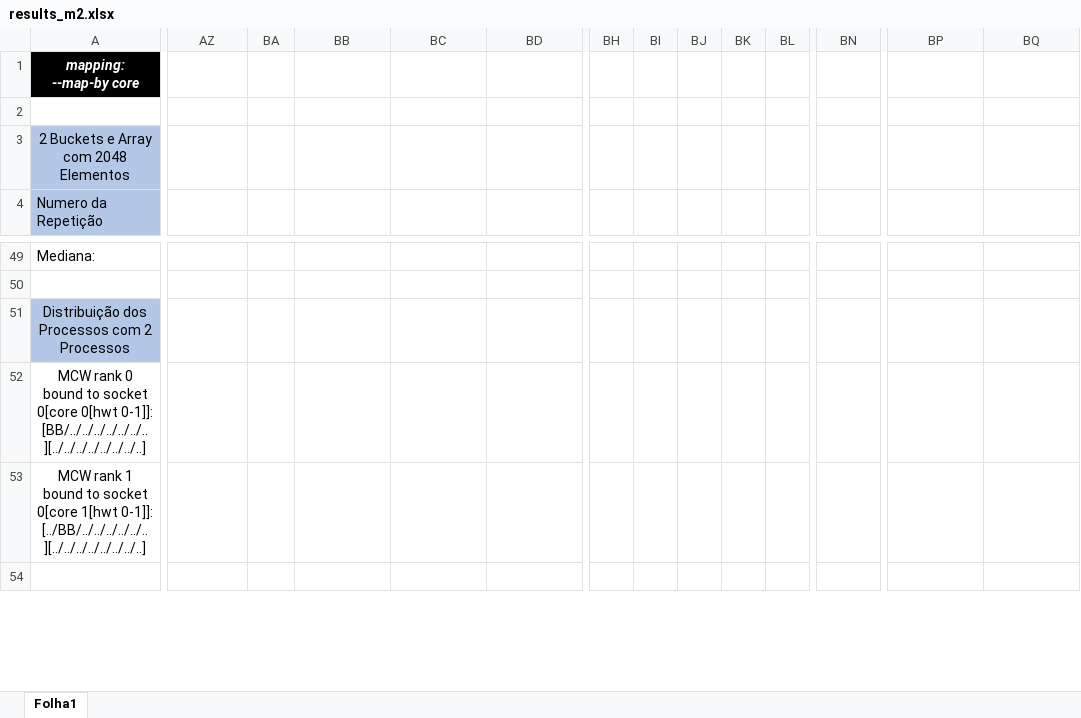
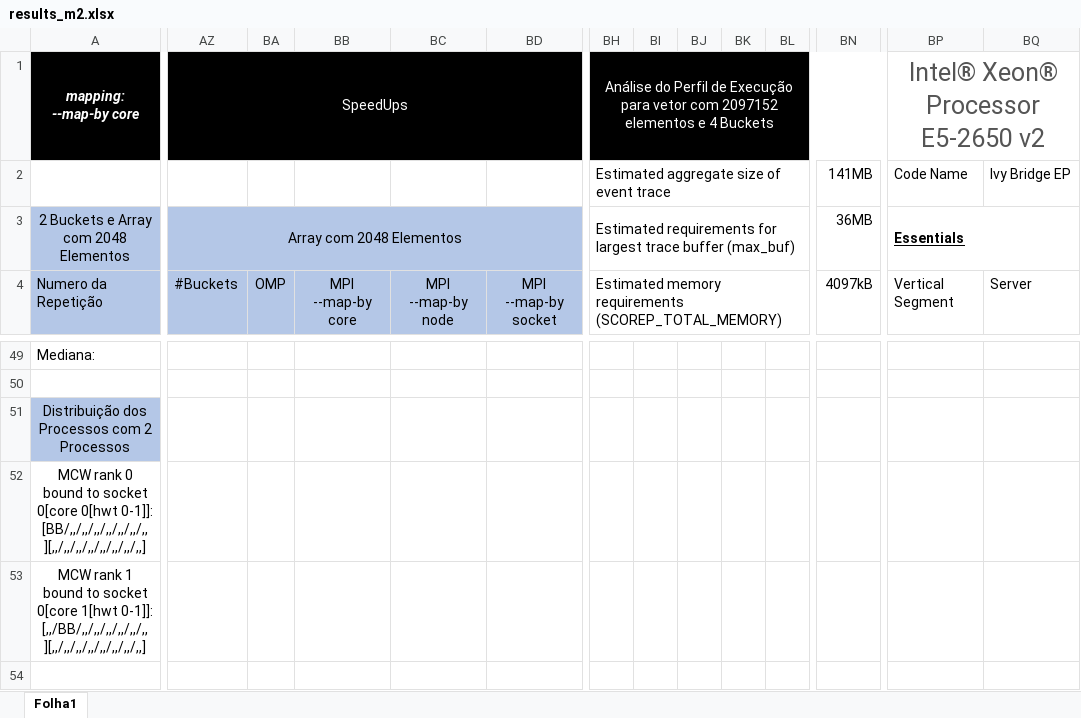
Before and after one commit to Frodo061/Parallel-BucketSort-MPI, an Excel workbook: results/results_m2.xlsx, sheet Folha1, drawn as a sheet; only a part is shown, gaps mark what is left out; values as stored, in another font and other column widths than the file's, no borders; charts and pictures not drawn; removed rows and columns are numbered as before the commit, all else as after; rows hold the shown columns only; the diff covers the shown part only; the diff names each change by its address in the sheet, - before the commit and + after, or states it on an @@ line.

Commit message:
Final results, profiling and machine specifications.

```diff
--- a/results/results_m2.xlsx (sheet Folha1)
+++ b/results/results_m2.xlsx (sheet Folha1)
-AZ1: (empty)
+AZ1: SpeedUps
-AZ1:BD1 fill: none
+AZ1:BD1 fill: #000000
+AZ1:BD1 merged
-BH1: (empty)
+BH1: Análise do Perfil de Execução para vetor com 2097152 elementos e 4 Buckets
-BH1:BN1 fill: none
+BH1:BN1 fill: #000000
+BH1:BN1 merged
-BP1: (empty)
+BP1: Intel® Xeon® Processor E5-2650 v2
+BP1:BQ1 merged
-row 2: (empty)
+row 2:  |  |  |  |  |  | Estimated aggregate size of event trace |  |  |  |  | 141MB | Code Name | Ivy Bridge EP
+BH2:BM2 merged
-AZ3: (empty)
+AZ3: Array com 2048 Elementos
-AZ3:BD4 fill: none
+AZ3:BD4 fill: #B4C7E7
+AZ3:BD3 merged
-BH3: (empty)
+BH3: Estimated requirements for largest trace buffer (max_buf)
+BH3:BM3 merged
-BN3: (empty)
+BN3: 36MB
-BP3: (empty)
+BP3: Essentials
+BP3:BQ3 merged
-AZ4: (empty)
+AZ4: #Buckets
-BA4: (empty)
+BA4: OMP
-BB4: (empty)
+BB4: MPI --map-by core
-BC4: (empty)
+BC4: MPI --map-by node
-BD4: (empty)
+BD4: MPI --map-by socket
-BH4: (empty)
+BH4: Estimated memory requirements (SCOREP_TOTAL_MEMORY)
+BH4:BM4 merged
-BN4: (empty)
+BN4: 4097kB
-BP4: (empty)
+BP4: Vertical Segment
-BQ4: (empty)
+BQ4: Server
-row 52: MCW rank 0 bound to socket 0[core 0[hwt 0-1]]: [BB/../../../../../../..][../../../../../../../..]
-row 53: MCW rank 1 bound to socket 0[core 1[hwt 0-1]]: [../BB/../../../../../..][../../../../../../../..]
+row 52: MCW rank 0 bound to socket 0[core 0[hwt 0-1]]: [BB/,,/,,/,,/,,/,,/,,/,,][,,/,,/,,/,,/,,/,,/,,/,,]
+row 53: MCW rank 1 bound to socket 0[core 1[hwt 0-1]]: [,,/BB/,,/,,/,,/,,/,,/,,][,,/,,/,,/,,/,,/,,/,,/,,]
```
Also changed, not shown: other rows of this sheet, charts or pictures, 2 other files.
